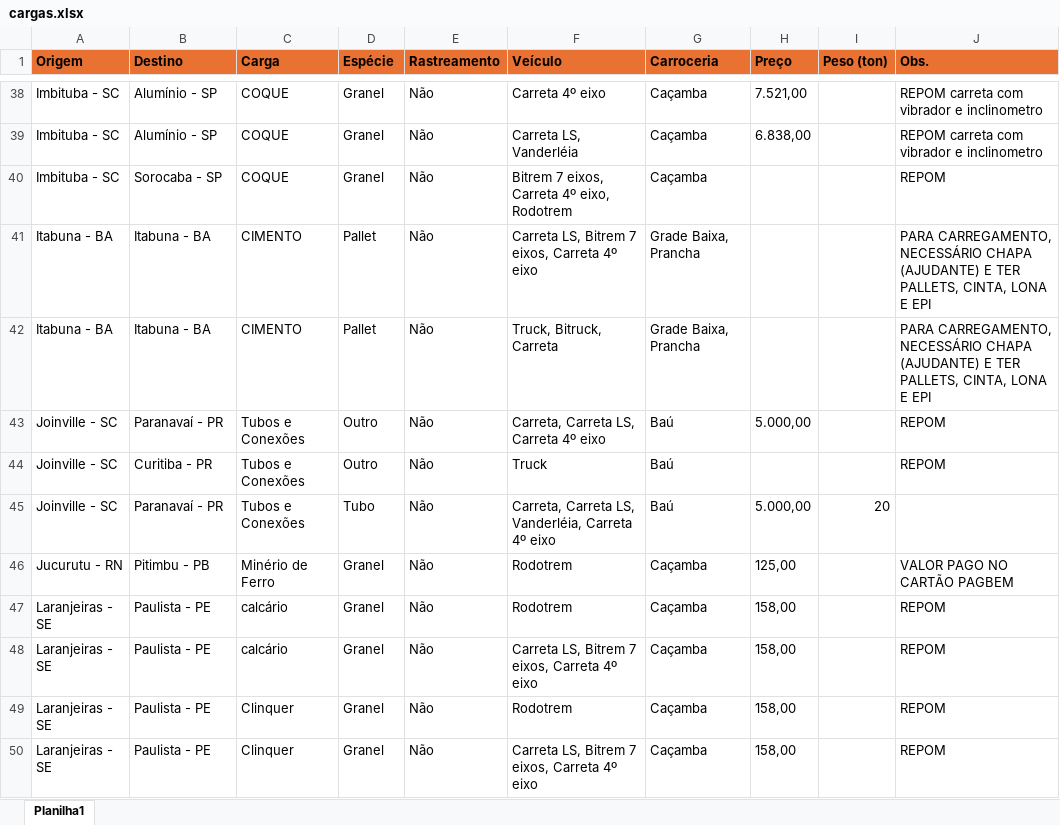
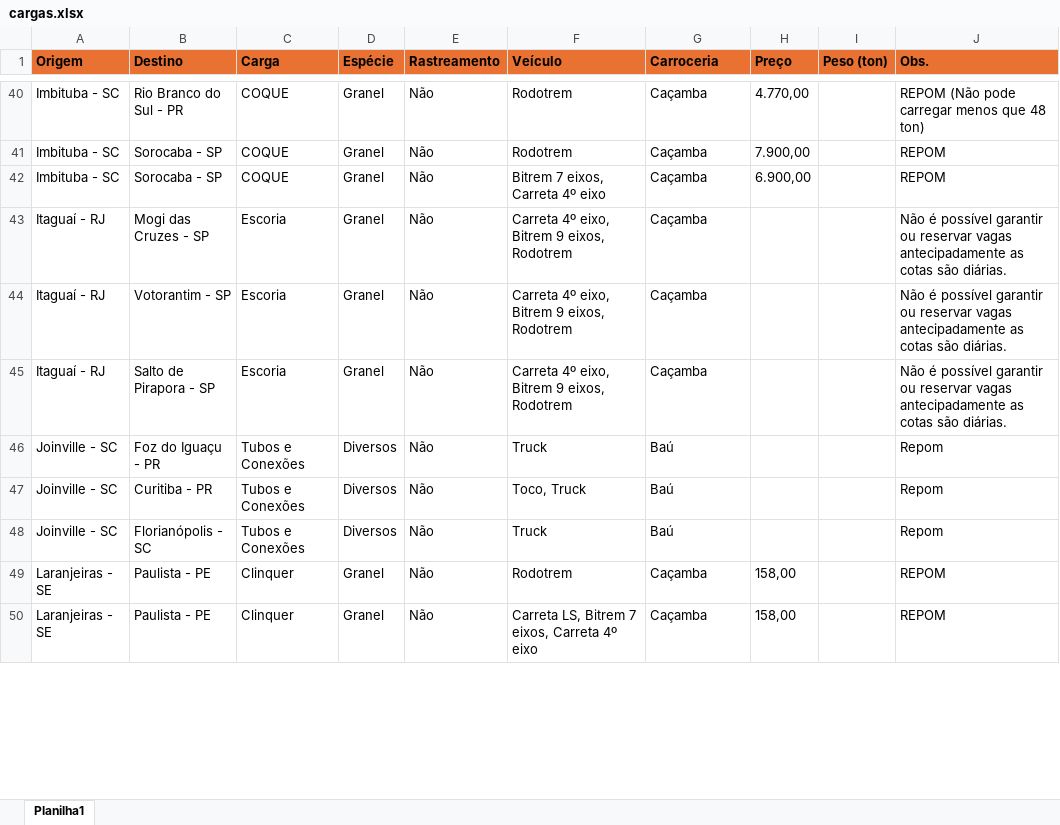
Before and after one commit to jfilhoempresarial-ops/tr.alienigenaV5, an Excel workbook: scripts/cargas.xlsx, sheet Planilha1, drawn as a sheet; only a part is shown, gaps mark what is left out; values as stored, in another font and other column widths than the file's, no borders; removed rows and columns are numbered as before the commit, all else as after; the diff covers the shown part only; the diff names each change by its address in the sheet, - before the commit and + after, or states it on an @@ line.

```diff
--- a/scripts/cargas.xlsx (sheet Planilha1)
+++ b/scripts/cargas.xlsx (sheet Planilha1)
-B40 (Destino): Alumínio - SP
+B40 (Destino): Rio Branco do Sul - PR
-F40 (Veículo): Carreta 4º eixo
+F40 (Veículo): Rodotrem
-H40 (Preço): 7.521,00
+H40 (Preço): 4.770,00
-J40 (Obs.): REPOM carreta com vibrador e inclinometro
+J40 (Obs.): REPOM (Não pode carregar menos que 48 ton)
-B41 (Destino): Alumínio - SP
+B41 (Destino): Sorocaba - SP
-F41 (Veículo): Carreta LS, Vanderléia
+F41 (Veículo): Rodotrem
-H41 (Preço): 6.838,00
+H41 (Preço): 7.900,00
-J41 (Obs.): REPOM carreta com vibrador e inclinometro
+J41 (Obs.): REPOM
-F42 (Veículo): Bitrem 7 eixos, Carreta 4º eixo, Rodotrem
+F42 (Veículo): Bitrem 7 eixos, Carreta 4º eixo
-H42 (Preço): (empty)
+H42 (Preço): 6.900,00
-row 41: Itabuna - BA | Itabuna - BA | CIMENTO | Pallet | Não | Carreta LS, Bitrem 7 eixos, Carreta 4º eixo | Grade Baixa, Prancha |  |  | PARA CARREGAMENTO, NECESSÁRIO CHAPA (AJUDANTE) E TER PALLETS, CINTA, LONA E EPI
-row 42: Itabuna - BA | Itabuna - BA | CIMENTO | Pallet | Não | Truck, Bitruck, Carreta | Grade Baixa, Prancha |  |  | PARA CARREGAMENTO, NECESSÁRIO CHAPA (AJUDANTE) E TER PALLETS, CINTA, LONA E EPI
+row 43: Itaguaí - RJ | Mogi das Cruzes - SP | Escoria | Granel | Não | Carreta 4º eixo, Bitrem 9 eixos, Rodotrem | Caçamba |  |  | Não é possível garantir ou reservar vagas antecipadamente as cotas são diárias.
+row 44: Itaguaí - RJ | Votorantim - SP | Escoria | Granel | Não | Carreta 4º eixo, Bitrem 9 eixos, Rodotrem | Caçamba |  |  | Não é possível garantir ou reservar vagas antecipadamente as cotas são diárias.
+row 45: Itaguaí - RJ | Salto de Pirapora - SP | Escoria | Granel | Não | Carreta 4º eixo, Bitrem 9 eixos, Rodotrem | Caçamba |  |  | Não é possível garantir ou reservar vagas antecipadamente as cotas são diárias.
-B46 (Destino): Paranavaí - PR
+B46 (Destino): Foz do Iguaçu - PR
-D46:D47 (Espécie): Outro
+D46:D47 (Espécie): Diversos
-F46 (Veículo): Carreta, Carreta LS, Carreta 4º eixo
+F46 (Veículo): Truck
-H46 (Preço): 5.000,00
+H46 (Preço): (empty)
-J46:J47 (Obs.): REPOM
+J46:J47 (Obs.): Repom
-F47 (Veículo): Truck
+F47 (Veículo): Toco, Truck
-B48 (Destino): Paranavaí - PR
+B48 (Destino): Florianópolis - SC
-D48 (Espécie): Tubo
+D48 (Espécie): Diversos
-F48 (Veículo): Carreta, Carreta LS, Vanderléia, Carreta 4º eixo
+F48 (Veículo): Truck
-H48 (Preço): 5.000,00
+H48 (Preço): (empty)
-I48 (Peso (ton)): 20
+I48 (Peso (ton)): (empty)
-J48 (Obs.): (empty)
+J48 (Obs.): Repom
-row 46: Jucurutu - RN | Pitimbu - PB | Minério de Ferro | Granel | Não | Rodotrem | Caçamba | 125,00 |  | VALOR PAGO NO CARTÃO PAGBEM
-row 47: Laranjeiras - SE | Paulista - PE | calcário | Granel | Não | Rodotrem | Caçamba | 158,00 |  | REPOM
-row 48: Laranjeiras - SE | Paulista - PE | calcário | Granel | Não | Carreta LS, Bitrem 7 eixos, Carreta 4º eixo | Caçamba | 158,00 |  | REPOM
```
Also changed, not shown: 28 added rows, 73 removed rows and 48 edited cells elsewhere in this sheet.
